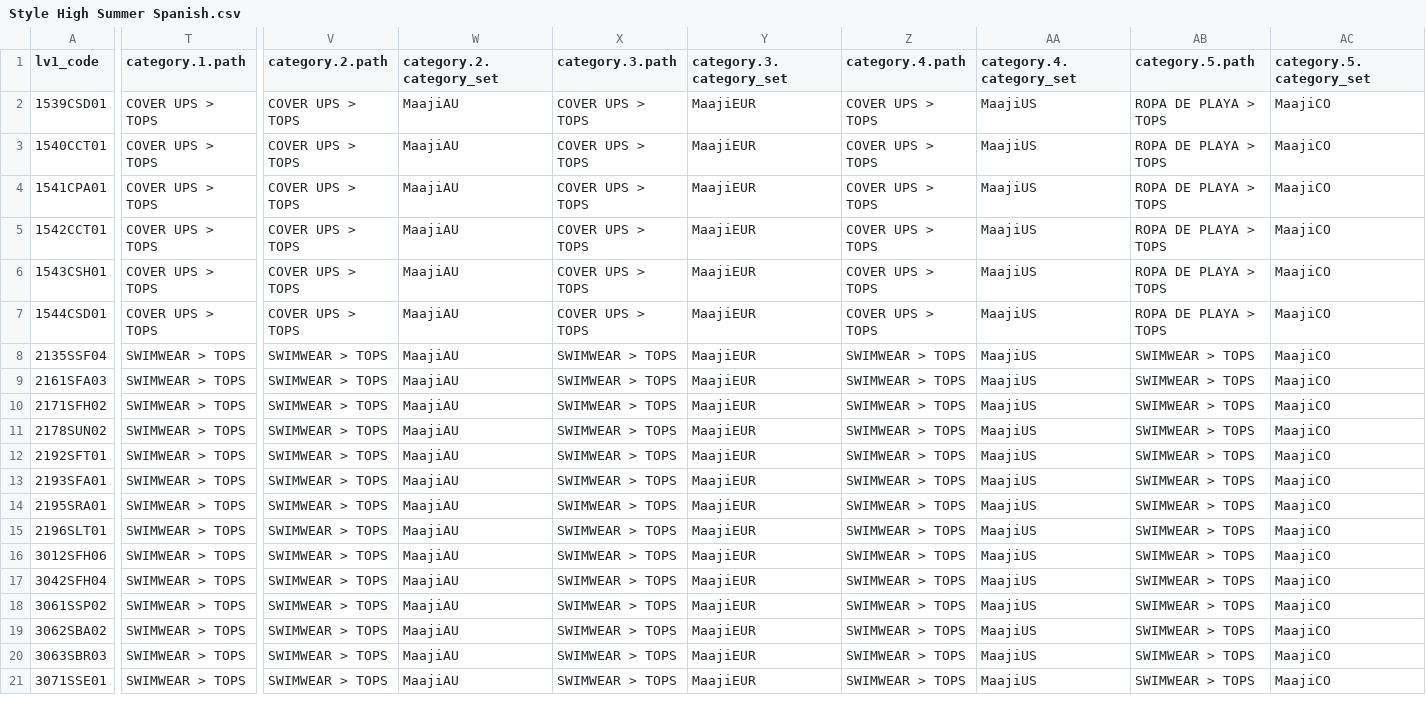
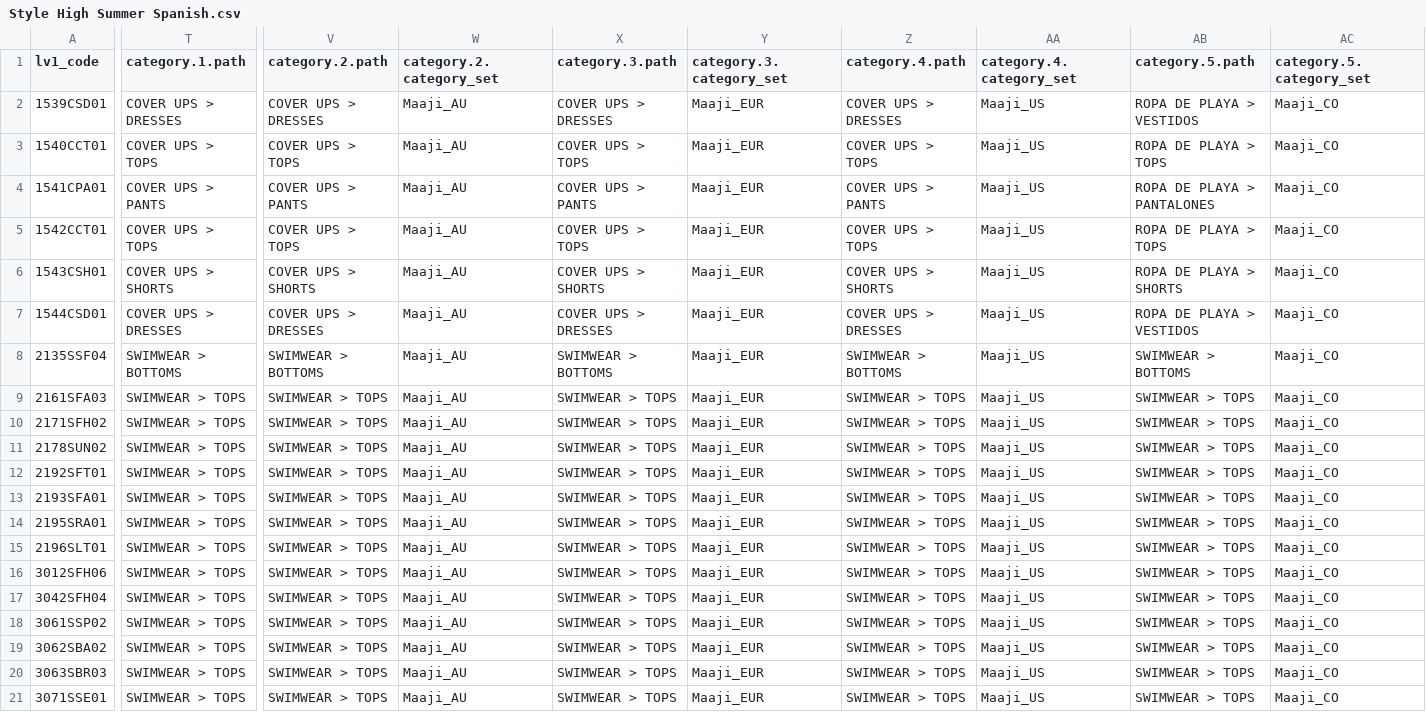
Before and after one commit to juvape/Commerce-Conect-FF, a CSV file: Archivos CSV/High Summer 2018/3 Level/Style High Summer Spanish.csv, drawn as a sheet; only a part is shown, gaps mark what is left out; the diff names each change by its address in the sheet, - before the commit and + after, or states it on an @@ line.

```diff
--- a/Archivos CSV/High Summer 2018/3 Level/Style High Summer Spanish.csv
+++ b/Archivos CSV/High Summer 2018/3 Level/Style High Summer Spanish.csv
-T2 (category.1.path): COVER UPS > TOPS
+T2 (category.1.path): COVER UPS > DRESSES
-V2 (category.2.path): COVER UPS > TOPS
+V2 (category.2.path): COVER UPS > DRESSES
-W2:W21 (category.2.category_set): MaajiAU
+W2:W21 (category.2.category_set): Maaji_AU
-X2 (category.3.path): COVER UPS > TOPS
+X2 (category.3.path): COVER UPS > DRESSES
-Y2:Y21 (category.3.category_set): MaajiEUR
+Y2:Y21 (category.3.category_set): Maaji_EUR
-Z2 (category.4.path): COVER UPS > TOPS
+Z2 (category.4.path): COVER UPS > DRESSES
-AA2:AA21 (category.4.category_set): MaajiUS
+AA2:AA21 (category.4.category_set): Maaji_US
-AB2 (category.5.path): ROPA DE PLAYA > TOPS
+AB2 (category.5.path): ROPA DE PLAYA > VESTIDOS
-AC2:AC21 (category.5.category_set): MaajiCO
+AC2:AC21 (category.5.category_set): Maaji_CO
-T4 (category.1.path): COVER UPS > TOPS
+T4 (category.1.path): COVER UPS > PANTS
-V4 (category.2.path): COVER UPS > TOPS
+V4 (category.2.path): COVER UPS > PANTS
-X4 (category.3.path): COVER UPS > TOPS
+X4 (category.3.path): COVER UPS > PANTS
-Z4 (category.4.path): COVER UPS > TOPS
+Z4 (category.4.path): COVER UPS > PANTS
-AB4 (category.5.path): ROPA DE PLAYA > TOPS
+AB4 (category.5.path): ROPA DE PLAYA > PANTALONES
-T6 (category.1.path): COVER UPS > TOPS
+T6 (category.1.path): COVER UPS > SHORTS
-V6 (category.2.path): COVER UPS > TOPS
+V6 (category.2.path): COVER UPS > SHORTS
-X6 (category.3.path): COVER UPS > TOPS
+X6 (category.3.path): COVER UPS > SHORTS
-Z6 (category.4.path): COVER UPS > TOPS
+Z6 (category.4.path): COVER UPS > SHORTS
-AB6 (category.5.path): ROPA DE PLAYA > TOPS
+AB6 (category.5.path): ROPA DE PLAYA > SHORTS
-T7 (category.1.path): COVER UPS > TOPS
+T7 (category.1.path): COVER UPS > DRESSES
-V7 (category.2.path): COVER UPS > TOPS
+V7 (category.2.path): COVER UPS > DRESSES
-X7 (category.3.path): COVER UPS > TOPS
+X7 (category.3.path): COVER UPS > DRESSES
-Z7 (category.4.path): COVER UPS > TOPS
+Z7 (category.4.path): COVER UPS > DRESSES
-AB7 (category.5.path): ROPA DE PLAYA > TOPS
+AB7 (category.5.path): ROPA DE PLAYA > VESTIDOS
-T8 (category.1.path): SWIMWEAR > TOPS
+T8 (category.1.path): SWIMWEAR > BOTTOMS
-V8 (category.2.path): SWIMWEAR > TOPS
+V8 (category.2.path): SWIMWEAR > BOTTOMS
-X8 (category.3.path): SWIMWEAR > TOPS
+X8 (category.3.path): SWIMWEAR > BOTTOMS
-Z8 (category.4.path): SWIMWEAR > TOPS
+Z8 (category.4.path): SWIMWEAR > BOTTOMS
-AB8 (category.5.path): SWIMWEAR > TOPS
+AB8 (category.5.path): SWIMWEAR > BOTTOMS
```
Also changed, not shown: Archivos CSV/High Summer 2018/4 Level/Class Cut High Summer Spanish.csv, Archivos CSV/High Summer 2018/4 Level/Class Style High Summer Spanish.csv, 18 other files.
